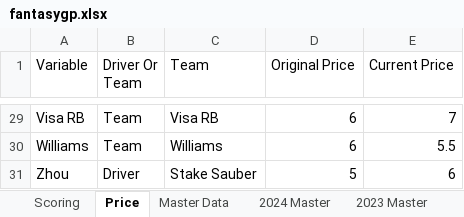
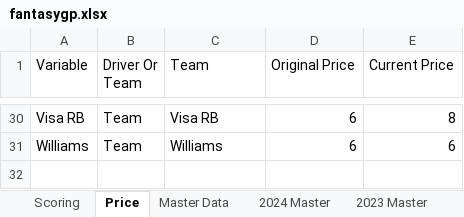
Before and after one commit to squirke1/fantasygp, an Excel workbook: fantasygp.xlsx, sheet Price, drawn as a sheet; only a part is shown, gaps mark what is left out; values as stored, in another font and other column widths than the file's, no borders; table styles not drawn; removed rows and columns are numbered as before the commit, all else as after; the diff covers the shown part only; the diff names each change by its address in the sheet, - before the commit and + after, or states it on an @@ line.

```diff
--- a/fantasygp.xlsx (sheet Price)
+++ b/fantasygp.xlsx (sheet Price)
-E30 (Current Price): 7
+E30 (Current Price): 8
-E31 (Current Price): 5.5
+E31 (Current Price): 6
-row 31: Zhou | Driver | Stake Sauber | 5 | 6
```
Also changed, not shown: 9 added rows, 8 removed rows and 17 edited cells elsewhere in this sheet, sheet Master Data, sheet 2024 Master, sheet 2024 Drivers, sheet 2024 Cars, sheet Conditions, formulas that keep their value, 1 other file.
